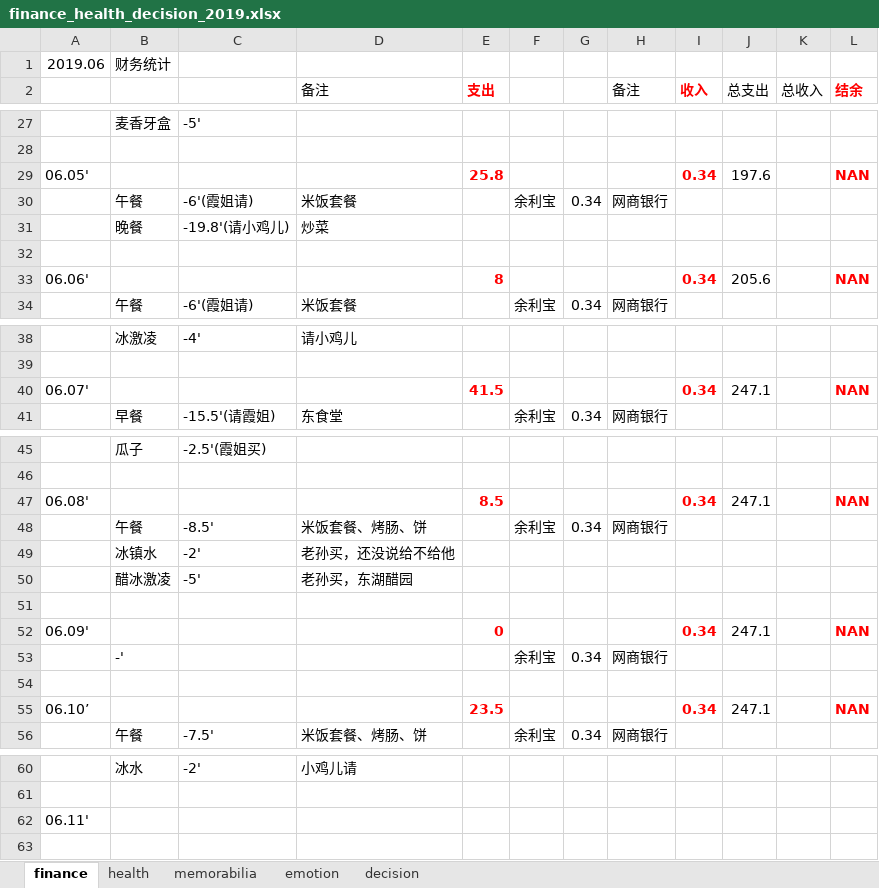
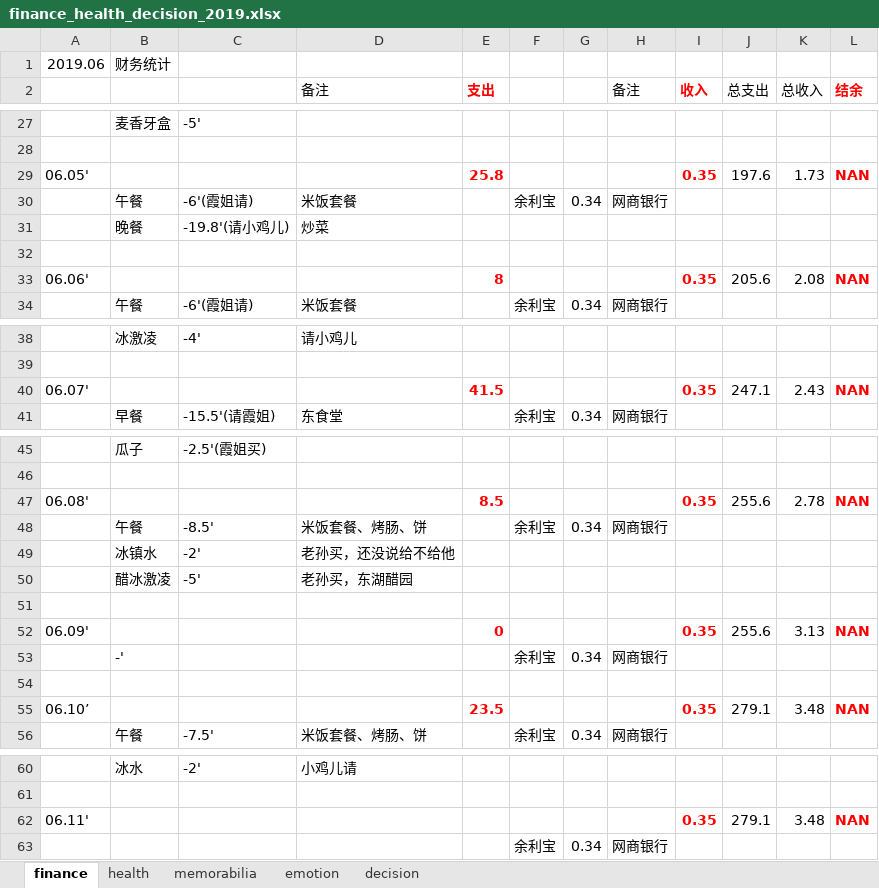
Before and after one commit to ilvcr/planandlife, an Excel workbook: 2019/finance_health_decision_2019.xlsx, sheet finance, drawn as a sheet; only a part is shown, gaps mark what is left out; values as stored, in another font and other column widths than the file's, no borders; removed rows and columns are numbered as before the commit, all else as after; the diff names each change by its address in the sheet, - before the commit and + after, or states it on an @@ line.

```diff
--- a/2019/finance_health_decision_2019.xlsx (sheet finance)
+++ b/2019/finance_health_decision_2019.xlsx (sheet finance)
-I29 (收入): 0.34
+I29 (收入): 0.35
-K29 (总收入): (empty)
+K29 (总收入): 1.73
-I33 (收入): 0.34
+I33 (收入): 0.35
-K33 (总收入): (empty)
+K33 (总收入): 2.08
-I40 (收入): 0.34
+I40 (收入): 0.35
-K40 (总收入): (empty)
+K40 (总收入): 2.43
-I47 (收入): 0.34
+I47 (收入): 0.35
-J47 (总支出): 247.1
+J47 (总支出): 255.6
-K47 (总收入): (empty)
+K47 (总收入): 2.78
-I52 (收入): 0.34
+I52 (收入): 0.35
-J52 (总支出): 247.1
+J52 (总支出): 255.6
-K52 (总收入): (empty)
+K52 (总收入): 3.13
-I55 (收入): 0.34
+I55 (收入): 0.35
-J55 (总支出): 247.1
+J55 (总支出): 279.1
-K55 (总收入): (empty)
+K55 (总收入): 3.48
-row 62: 06.11'
+row 62: 06.11' |  |  |  |  |  |  |  | 0.35 | 279.1 | 3.48 | NAN
+row 63:  |  |  |  |  | 余利宝 | 0.34 | 网商银行
```
Also changed, not shown: sheet memorabilia, sheet health, sheet emotion.
